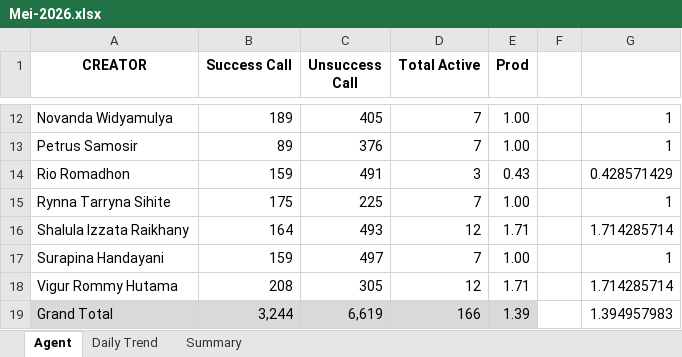
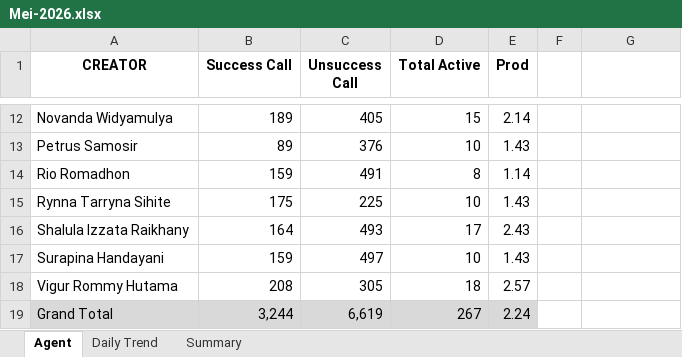
Before and after one commit to AlvyFahmy/Agent_Retention, an Excel workbook: Mei-2026.xlsx, sheet Agent, drawn as a sheet; only a part is shown, gaps mark what is left out; values as stored, in another font and other column widths than the file's, no borders; conditional formats not drawn; the diff covers the shown part only; the diff names each change by its address in the sheet, - before the commit and + after, or states it on an @@ line.

```diff
--- a/Mei-2026.xlsx (sheet Agent)
+++ b/Mei-2026.xlsx (sheet Agent)
-D12 (Total Active): 7
+D12 (Total Active): 15
-E12 (Prod): 1.00
+E12 (Prod): 2.14
-G12:G13: 1
+G12:G13: (empty)
-D13 (Total Active): 7
+D13 (Total Active): 10
-E13 (Prod): 1.00
+E13 (Prod): 1.43
-D14 (Total Active): 3
+D14 (Total Active): 8
-E14 (Prod): 0.43
+E14 (Prod): 1.14
-G14: 0.428571429
+G14: (empty)
-D15 (Total Active): 7
+D15 (Total Active): 10
-E15 (Prod): 1.00
+E15 (Prod): 1.43
-G15: 1
+G15: (empty)
-D16 (Total Active): 12
+D16 (Total Active): 17
-E16 (Prod): 1.71
+E16 (Prod): 2.43
-G16: 1.714285714
+G16: (empty)
-D17 (Total Active): 7
+D17 (Total Active): 10
-E17 (Prod): 1.00
+E17 (Prod): 1.43
-G17: 1
+G17: (empty)
-D18 (Total Active): 12
+D18 (Total Active): 18
-E18 (Prod): 1.71
+E18 (Prod): 2.57
-G18: 1.714285714
+G18: (empty)
-D19 (Total Active): 166
+D19 (Total Active): 267
-E19 (Prod): 1.39
+E19 (Prod): 2.24
-G19: 1.394957983
+G19: (empty)
```
Also changed, not shown: 30 edited cells elsewhere in this sheet, sheet Summary.
